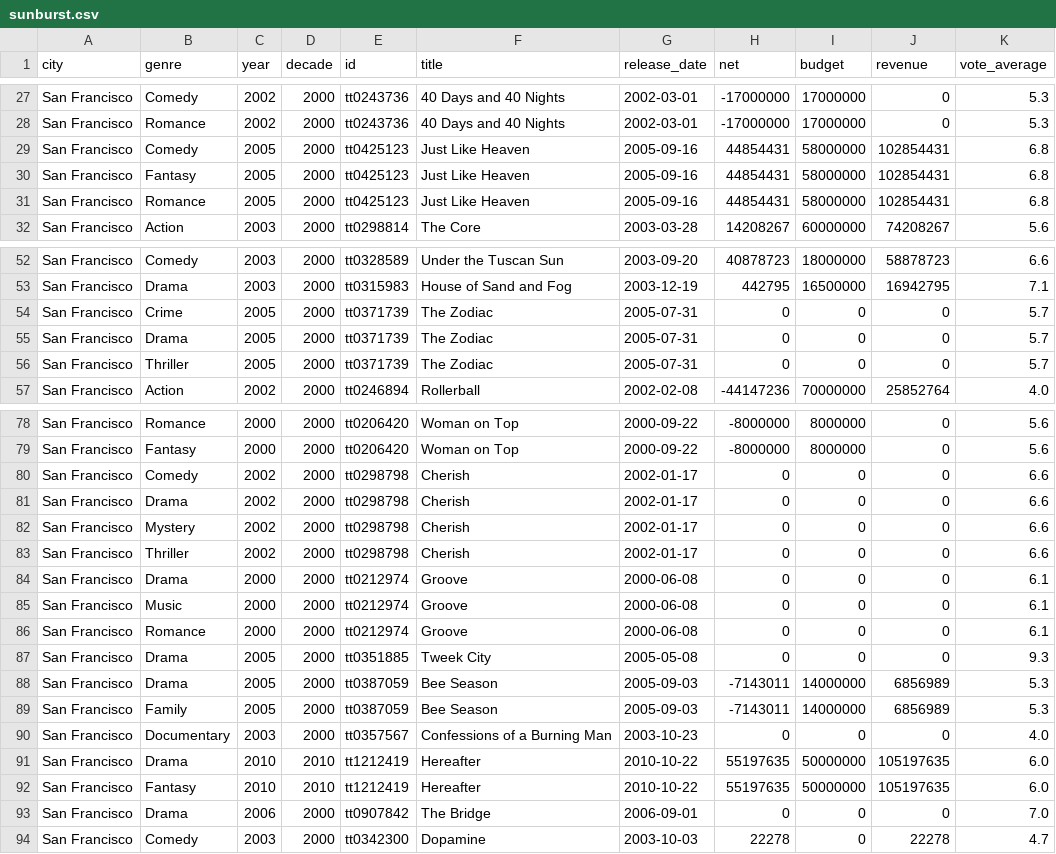
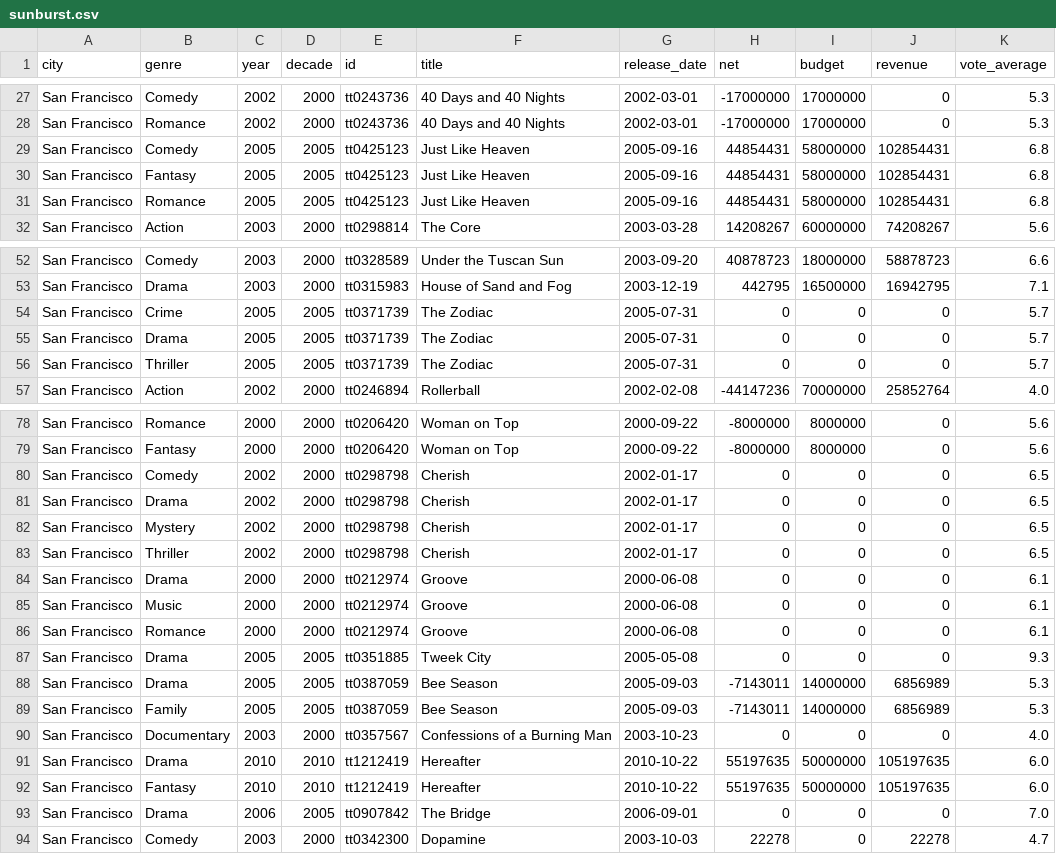
Before and after one commit to usf-cs360-spring2020/project-Lelionbear, a CSV file: sunburst.csv, drawn as a sheet; only a part is shown, gaps mark what is left out; the diff covers the shown part only.

```diff
--- a/sunburst.csv
+++ b/sunburst.csv
@@ -28,5 +28,5 @@ San Francisco,Comedy,2002,2000,tt0243736,40 Days and 40 Nights,2002-03-01,-17000
 San Francisco,Romance,2002,2000,tt0243736,40 Days and 40 Nights,2002-03-01,-17000000,17000000,0,5.3
-San Francisco,Comedy,2005,2000,tt0425123,Just Like Heaven,2005-09-16,44854431,58000000,102854431,6.8
-San Francisco,Fantasy,2005,2000,tt0425123,Just Like Heaven,2005-09-16,44854431,58000000,102854431,6.8
-San Francisco,Romance,2005,2000,tt0425123,Just Like Heaven,2005-09-16,44854431,58000000,102854431,6.8
+San Francisco,Comedy,2005,2005,tt0425123,Just Like Heaven,2005-09-16,44854431,58000000,102854431,6.8
+San Francisco,Fantasy,2005,2005,tt0425123,Just Like Heaven,2005-09-16,44854431,58000000,102854431,6.8
+San Francisco,Romance,2005,2005,tt0425123,Just Like Heaven,2005-09-16,44854431,58000000,102854431,6.8
 San Francisco,Action,2003,2000,tt0298814,The Core,2003-03-28,14208267,60000000,74208267,5.6
@@ -53,5 +53,5 @@ San Francisco,Comedy,2003,2000,tt0328589,Under the Tuscan Sun,2003-09-20,4087872
 San Francisco,Drama,2003,2000,tt0315983,House of Sand and Fog,2003-12-19,442795,16500000,16942795,7.1
-San Francisco,Crime,2005,2000,tt0371739,The Zodiac,2005-07-31,0,0,0,5.7
-San Francisco,Drama,2005,2000,tt0371739,The Zodiac,2005-07-31,0,0,0,5.7
-San Francisco,Thriller,2005,2000,tt0371739,The Zodiac,2005-07-31,0,0,0,5.7
+San Francisco,Crime,2005,2005,tt0371739,The Zodiac,2005-07-31,0,0,0,5.7
+San Francisco,Drama,2005,2005,tt0371739,The Zodiac,2005-07-31,0,0,0,5.7
+San Francisco,Thriller,2005,2005,tt0371739,The Zodiac,2005-07-31,0,0,0,5.7
 San Francisco,Action,2002,2000,tt0246894,Rollerball,2002-02-08,-44147236,70000000,25852764,4.0
@@ -79,6 +79,6 @@ San Francisco,Romance,2000,2000,tt0206420,Woman on Top,2000-09-22,-8000000,80000
 San Francisco,Fantasy,2000,2000,tt0206420,Woman on Top,2000-09-22,-8000000,8000000,0,5.6
-San Francisco,Comedy,2002,2000,tt0298798,Cherish,2002-01-17,0,0,0,6.6
-San Francisco,Drama,2002,2000,tt0298798,Cherish,2002-01-17,0,0,0,6.6
-San Francisco,Mystery,2002,2000,tt0298798,Cherish,2002-01-17,0,0,0,6.6
-San Francisco,Thriller,2002,2000,tt0298798,Cherish,2002-01-17,0,0,0,6.6
+San Francisco,Comedy,2002,2000,tt0298798,Cherish,2002-01-17,0,0,0,6.5
+San Francisco,Drama,2002,2000,tt0298798,Cherish,2002-01-17,0,0,0,6.5
+San Francisco,Mystery,2002,2000,tt0298798,Cherish,2002-01-17,0,0,0,6.5
+San Francisco,Thriller,2002,2000,tt0298798,Cherish,2002-01-17,0,0,0,6.5
 San Francisco,Drama,2000,2000,tt0212974,Groove,2000-06-08,0,0,0,6.1
@@ -86,5 +86,5 @@ San Francisco,Music,2000,2000,tt0212974,Groove,2000-06-08,0,0,0,6.1
 San Francisco,Romance,2000,2000,tt0212974,Groove,2000-06-08,0,0,0,6.1
-San Francisco,Drama,2005,2000,tt0351885,Tweek City,2005-05-08,0,0,0,9.3
-San Francisco,Drama,2005,2000,tt0387059,Bee Season,2005-09-03,-7143011,14000000,6856989,5.3
-San Francisco,Family,2005,2000,tt0387059,Bee Season,2005-09-03,-7143011,14000000,6856989,5.3
+San Francisco,Drama,2005,2005,tt0351885,Tweek City,2005-05-08,0,0,0,9.3
+San Francisco,Drama,2005,2005,tt0387059,Bee Season,2005-09-03,-7143011,14000000,6856989,5.3
+San Francisco,Family,2005,2005,tt0387059,Bee Season,2005-09-03,-7143011,14000000,6856989,5.3
 San Francisco,Documentary,2003,2000,tt0357567,Confessions of a Burning Man,2003-10-23,0,0,0,4.0
@@ -92,3 +92,3 @@ San Francisco,Drama,2010,2010,tt1212419,Hereafter,2010-10-22,55197635,50000000,1
 San Francisco,Fantasy,2010,2010,tt1212419,Hereafter,2010-10-22,55197635,50000000,105197635,6.0
-San Francisco,Drama,2006,2000,tt0907842,The Bridge,2006-09-01,0,0,0,7.0
+San Francisco,Drama,2006,2005,tt0907842,The Bridge,2006-09-01,0,0,0,7.0
 San Francisco,Comedy,2003,2000,tt0342300,Dopamine,2003-10-03,22278,0,22278,4.7
```
Also changed, not shown: 42 edited cells elsewhere in this file, 3 other files.
